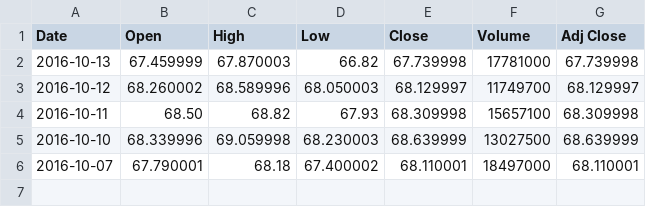
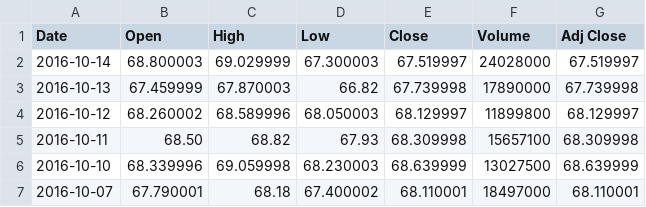
Before and after one commit to lookcw/Senvision, a TSV file: stock_data/auto_pulled_data/Morgan Chase.tsv, drawn as a sheet.

```diff
--- a/stock_data/auto_pulled_data/Morgan Chase.tsv
+++ b/stock_data/auto_pulled_data/Morgan Chase.tsv
@@ -1,4 +1,5 @@
 Date,Open,High,Low,Close,Volume,Adj Close
-2016-10-13,67.459999,67.870003,66.82,67.739998,17781000,67.739998
-2016-10-12,68.260002,68.589996,68.050003,68.129997,11749700,68.129997
+2016-10-14,68.800003,69.029999,67.300003,67.519997,24028000,67.519997
+2016-10-13,67.459999,67.870003,66.82,67.739998,17890000,67.739998
+2016-10-12,68.260002,68.589996,68.050003,68.129997,11899800,68.129997
 2016-10-11,68.50,68.82,67.93,68.309998,15657100,68.309998
```
Also changed, not shown: descriptors/Morgan Chase_descriptor.tsv, descriptors/p&g_descriptor.tsv, 13 other files.
